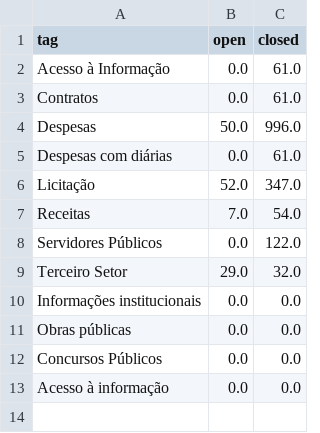
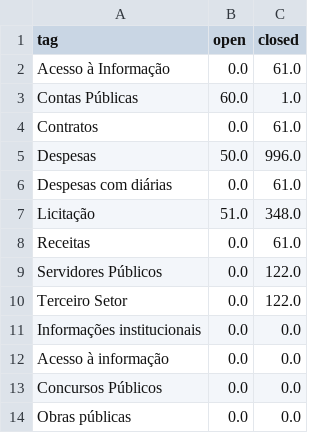
Before and after one commit to MPMG-DCC-UFMG/F01-gerenciamento, a CSV file: dashboard/data/df_tags.csv, drawn as a sheet.

```diff
--- a/dashboard/data/df_tags.csv
+++ b/dashboard/data/df_tags.csv
@@ -2,2 +2,3 @@ tag,open,closed
 Acesso à Informação,0.0,61.0
+Contas Públicas,60.0,1.0
 Contratos,0.0,61.0
@@ -5,9 +6,9 @@ Despesas,50.0,996.0
 Despesas com diárias,0.0,61.0
-Licitação,52.0,347.0
-Receitas,7.0,54.0
+Licitação,51.0,348.0
+Receitas,0.0,61.0
 Servidores Públicos,0.0,122.0
-Terceiro Setor,29.0,32.0
+Terceiro Setor,0.0,122.0
 Informações institucionais,0.0,0.0
+Acesso à informação,0.0,0.0
+Concursos Públicos,0.0,0.0
 Obras públicas,0.0,0.0
-Concursos Públicos,0.0,0.0
-Acesso à informação,0.0,0.0
```
Also changed, not shown: dashboard/data/epics.csv, dashboard/data/epics_dev.csv, 12 other files.
